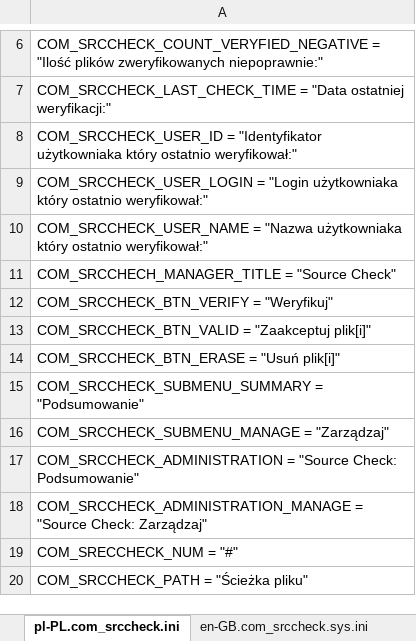
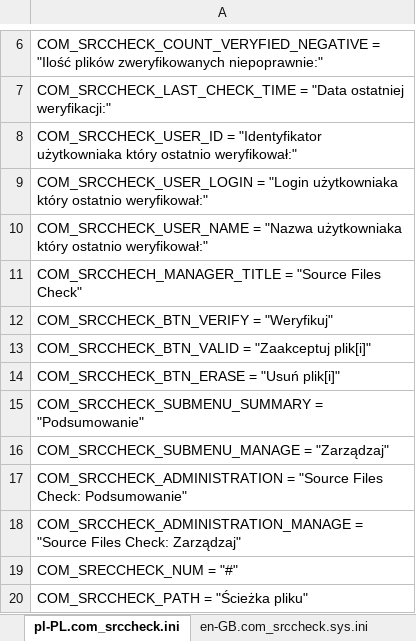
Before and after one commit to variax73/com_srccheck, an Excel workbook: com_srccheck/translates_pl_en_de.xlsx, sheet pl-PL.com_srccheck.ini, drawn as a sheet; only a part is shown, gaps mark what is left out; values as stored, in another font and other column widths than the file's, no borders; the diff names each change by its address in the sheet, - before the commit and + after, or states it on an @@ line.

```diff
--- a/com_srccheck/translates_pl_en_de.xlsx (sheet pl-PL.com_srccheck.ini)
+++ b/com_srccheck/translates_pl_en_de.xlsx (sheet pl-PL.com_srccheck.ini)
-A11: …= "Source Check"
+A11: …= "Source Files Check"
-A17: …= "Source Check: Podsumowanie"
+A17: …= "Source Files Check: Podsumowanie"
-A18: …= "Source Check: Zarządzaj"
+A18: …= "Source Files Check: Zarządzaj"
```
Also changed, not shown: sheet sys.ini, sheet ini, sheet en-GB.com_srccheck.sys.ini, sheet pl-PL.com_srccheck.sys.ini, sheet de-DE.com_srccheck.sys.ini, sheet en-GB.com_srccheck.ini, 1 more sheet, 7 other files.
